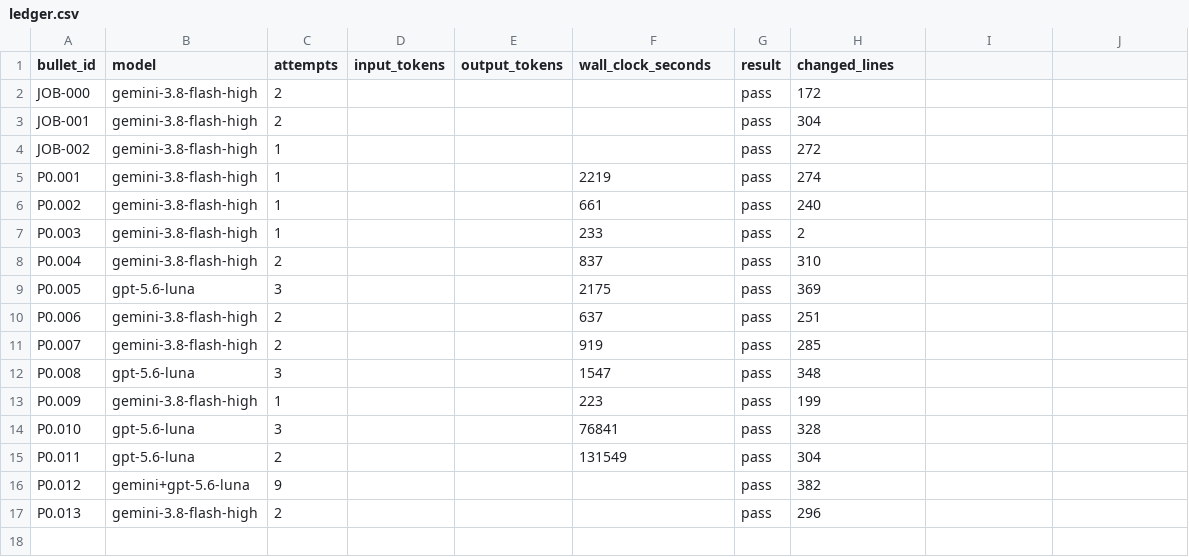
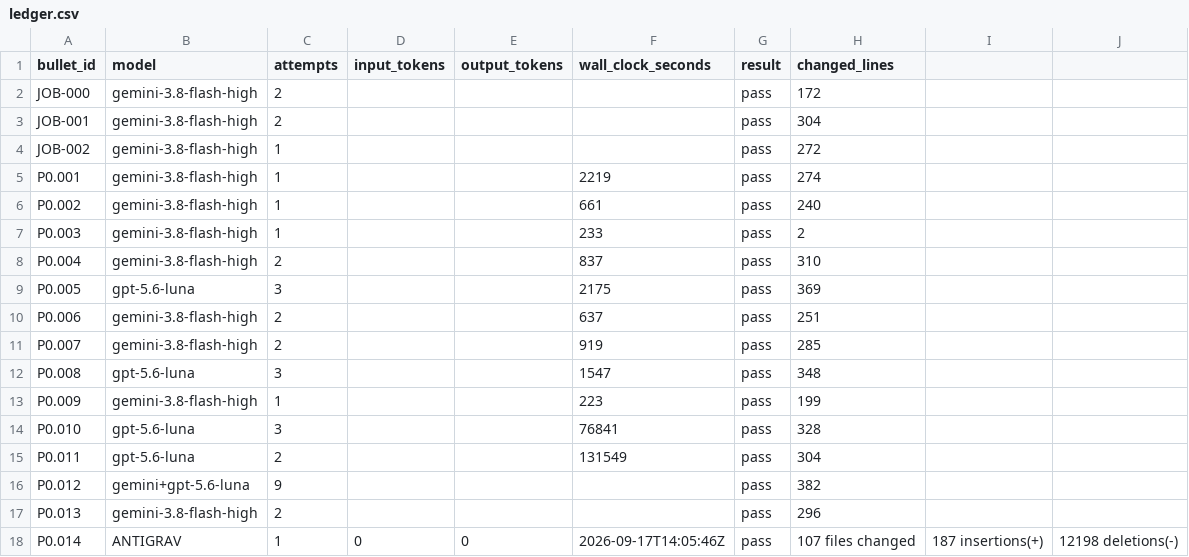
Before and after one commit to wdavidpence/scc, a CSV file: ledger.csv, drawn as a sheet; the diff names each change by its address in the sheet, - before the commit and + after, or states it on an @@ line.

Commit message:
P0.014 close: STATE/DONE/ledger

```diff
--- a/ledger.csv
+++ b/ledger.csv
+row 18: P0.014 | ANTIGRAV | 1 | 0 | 0 | 2026-09-17T14:05:46Z | pass | 107 files changed | 187 insertions(+) | 12198 deletions(-)
```
Also changed, not shown: 2 other files.
